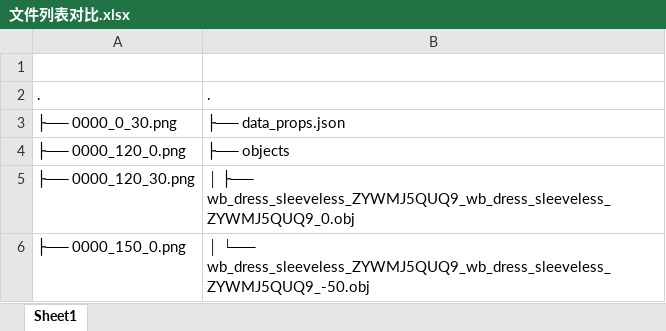
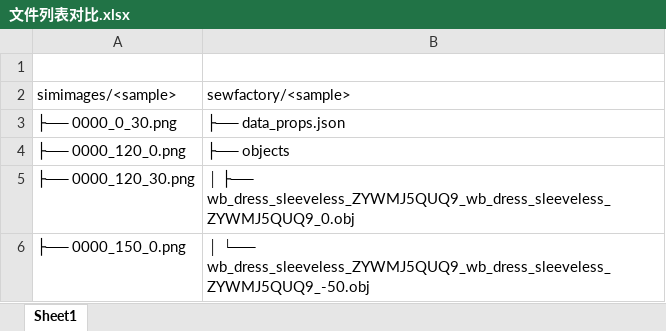
Before and after one commit to Halle-Astra/sewformer-revised, an Excel workbook: 文件列表对比.xlsx, sheet Sheet1, drawn as a sheet; only a part is shown; values as stored, in another font and other column widths than the file's, no borders; removed rows and columns are numbered as before the commit, all else as after; the diff names each change by its address in the sheet, - before the commit and + after, or states it on an @@ line.

```diff
--- a/文件列表对比.xlsx (sheet Sheet1)
+++ b/文件列表对比.xlsx (sheet Sheet1)
-row 2: . | .
+row 2: simimages/<sample> | sewfactory/<sample>
```
Also changed, not shown: 3 other files.
